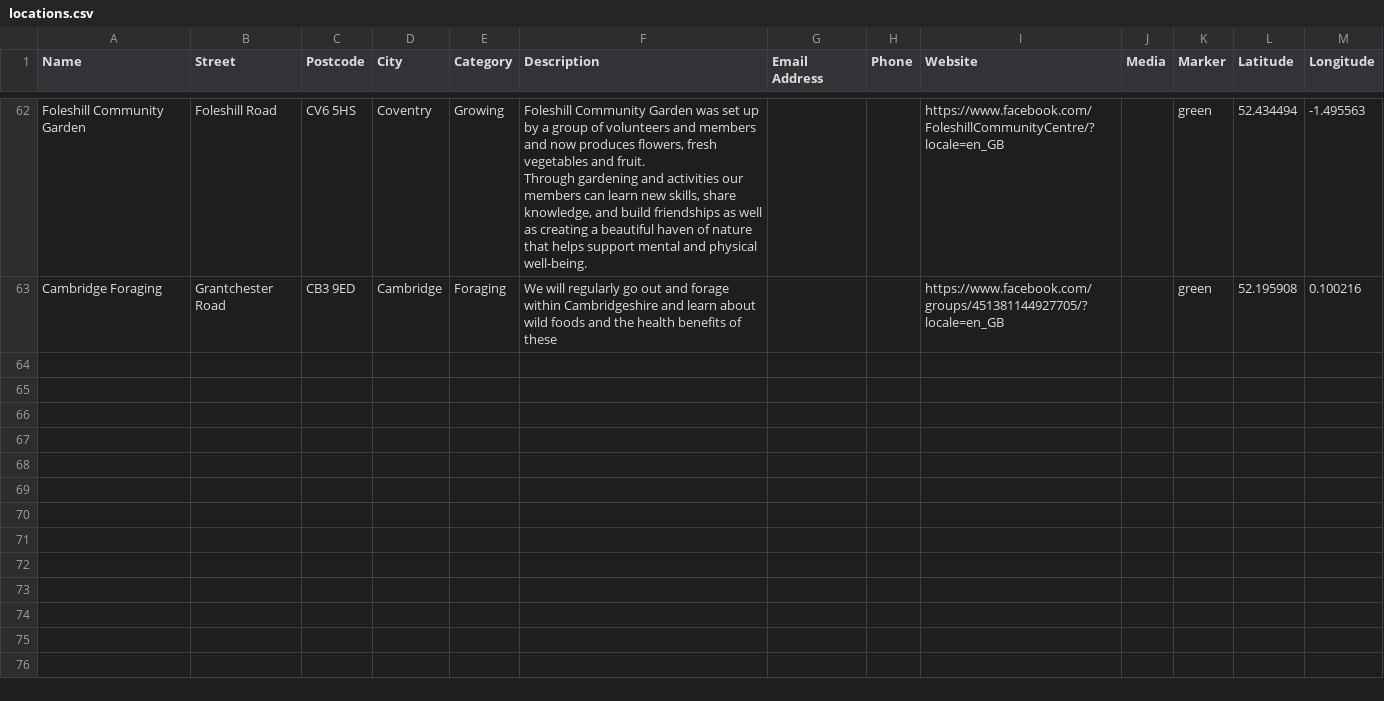
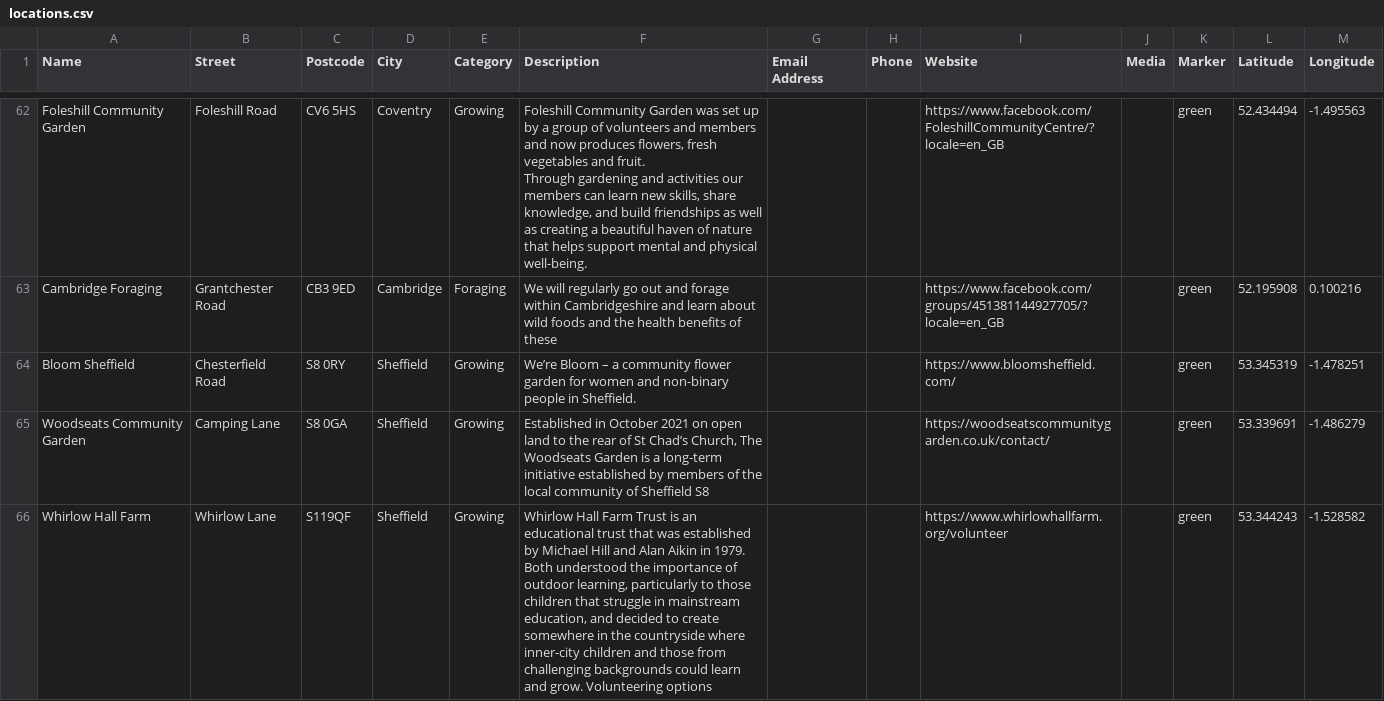
Before and after one commit to entangled-roots/tangledroots, a CSV file: locations.csv, drawn as a sheet; only a part is shown, gaps mark what is left out; the diff covers the shown part only.

```diff
--- a/locations.csv
+++ b/locations.csv
@@ -123 +123,4 @@ Through gardening and activities our members can learn new skills, share knowled
 Cambridge Foraging,Grantchester Road,CB3 9ED,Cambridge,Foraging,We will regularly go out and forage within Cambridgeshire and learn about wild foods and the health benefits of these,,,https://www.facebook.com/groups/451381144927705/?locale=en_GB,,green,52.195908,0.100216
+Bloom Sheffield,Chesterfield Road,S8 0RY,Sheffield,Growing,We’re Bloom – a community flower garden for women and non-binary people in Sheffield.,,,https://www.bloomsheffield.com/,,green,53.345319,-1.478251
+Woodseats Community Garden,Camping Lane,S8 0GA,Sheffield,Growing,"Established in October 2021 on open land to the rear of St Chad’s Church, The Woodseats Garden is a long-term initiative established by members of the local community of Sheffield S8",,,https://woodseatscommunitygarden.co.uk/contact/,,green,53.339691,-1.486279
+Whirlow Hall Farm,Whirlow Lane,S119QF,Sheffield,Growing,"Whirlow Hall Farm Trust is an educational trust that was established by Michael Hill and Alan Aikin in 1979. Both understood the importance of outdoor learning, particularly to those children that struggle in mainstream education, and decided to create somewhere in the countryside where inner-city children and those from challenging backgrounds could learn and grow. Volunteering options",,,https://www.whirlowhallfarm.org/volunteer,,green,53.344243,-1.528582
```
Also changed, not shown: 2 added rows elsewhere in this file.
